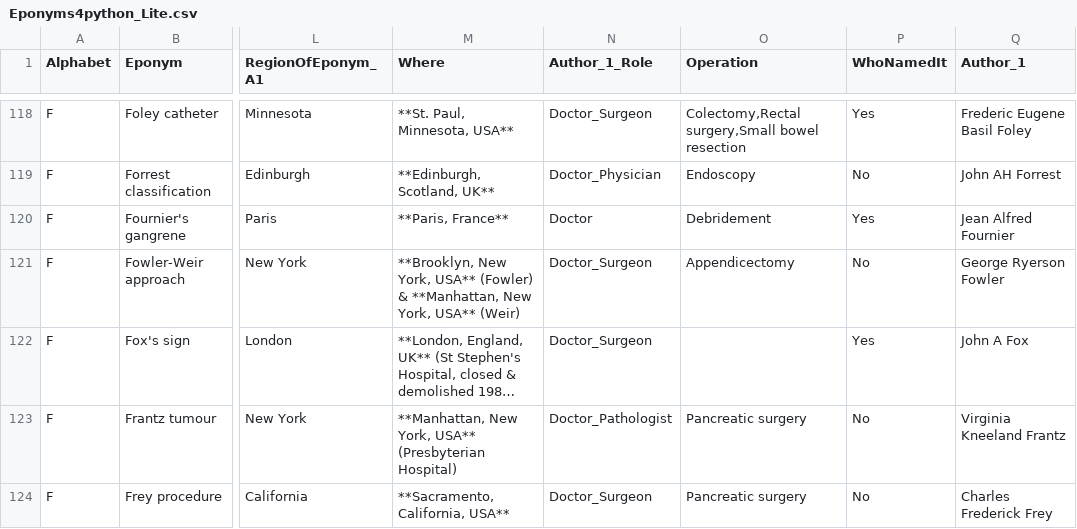
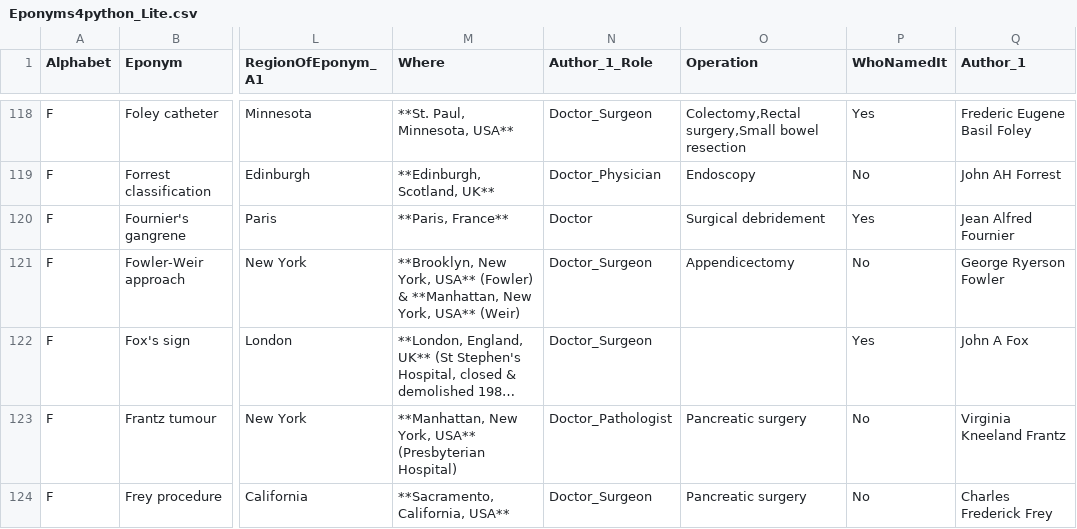
Before and after one commit to HayesAJ83/SurgicalEps_01, a CSV file: Eponyms4python_Lite.csv, drawn as a sheet; only a part is shown, gaps mark what is left out; long unchanged cells end in …; the diff names each change by its address in the sheet, - before the commit and + after, or states it on an @@ line.

Commit message:
Add files via upload

```diff
--- a/Eponyms4python_Lite.csv
+++ b/Eponyms4python_Lite.csv
-O120 (Operation): Debridement
+O120 (Operation): Surgical debridement
```
